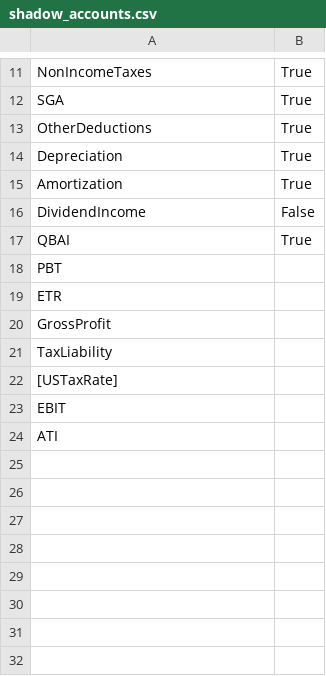
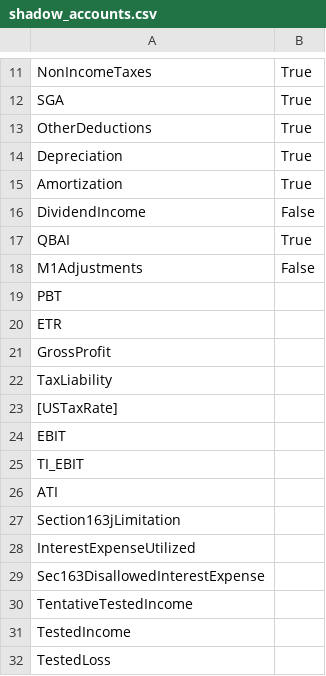
Before and after one commit to tonyshen1999/shadow_model, a CSV file: config/shadow_accounts.csv, drawn as a sheet; only a part is shown, gaps mark what is left out; the diff names each change by its address in the sheet, - before the commit and + after, or states it on an @@ line.

```diff
--- a/config/shadow_accounts.csv
+++ b/config/shadow_accounts.csv
+row 18: M1Adjustments | False
+row 25: TI_EBIT
+row 27: Section163jLimitation
+row 28: InterestExpenseUtilized
+row 29: Sec163DisallowedInterestExpense
+row 30: TentativeTestedIncome
+row 31: TestedIncome
+row 32: TestedLoss
```
Also changed, not shown: accounts.csv, testing_ties.csv, 11 other files.
